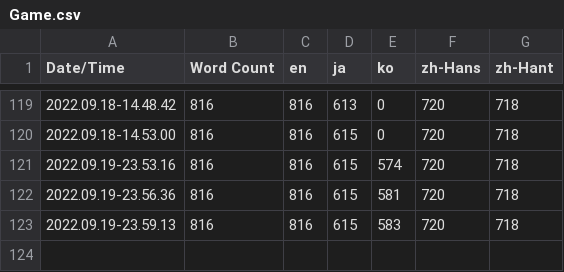
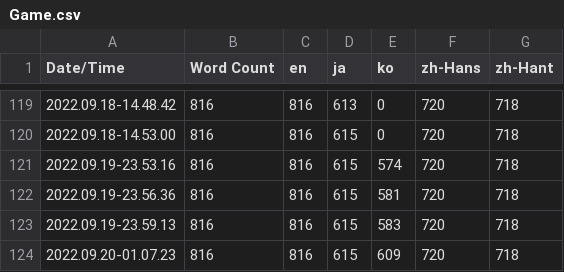
Before and after one commit to inaba0273/RumbleFumble, a CSV file: Content/Localization/Game/Game.csv, drawn as a sheet; only a part is shown, gaps mark what is left out.

```diff
--- a/Content/Localization/Game/Game.csv
+++ b/Content/Localization/Game/Game.csv
@@ -123 +123,2 @@ Date/Time,Word Count,en,ja,ko,zh-Hans,zh-Hant
 2022.09.19-23.59.13,816,816,615,583,720,718
+2022.09.20-01.07.23,816,816,615,609,720,718
```
Also changed, not shown: 5 other files.
